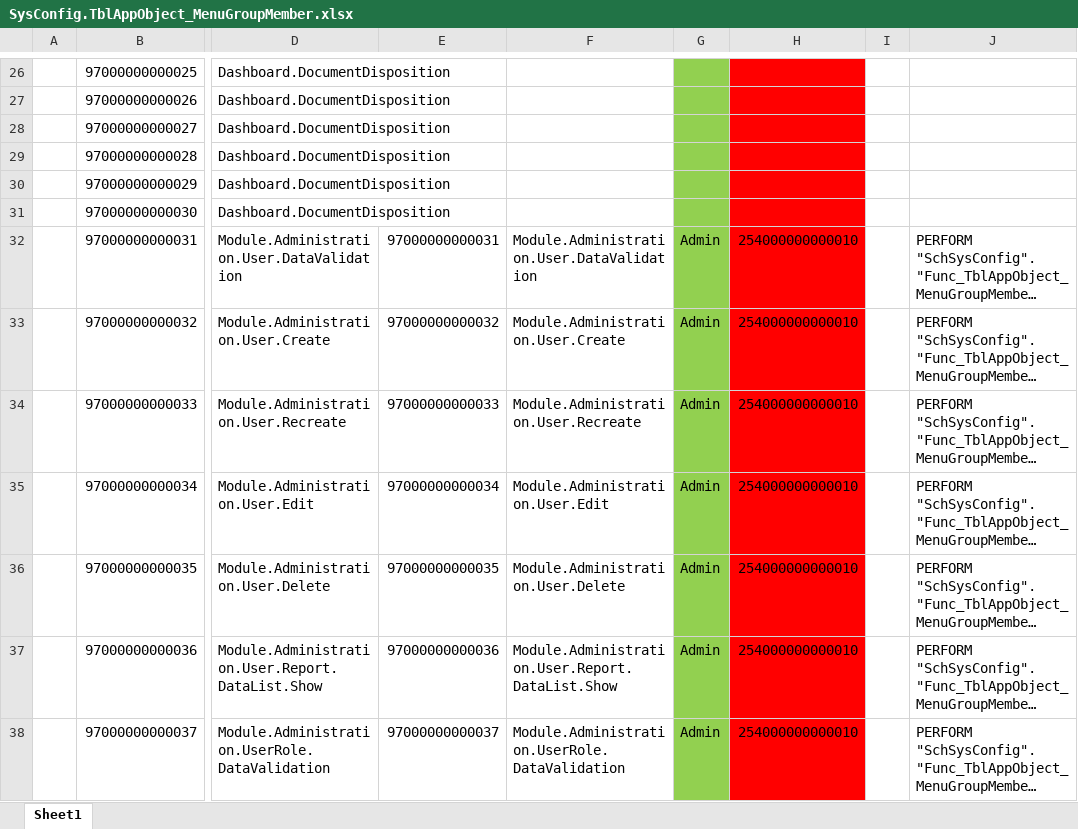
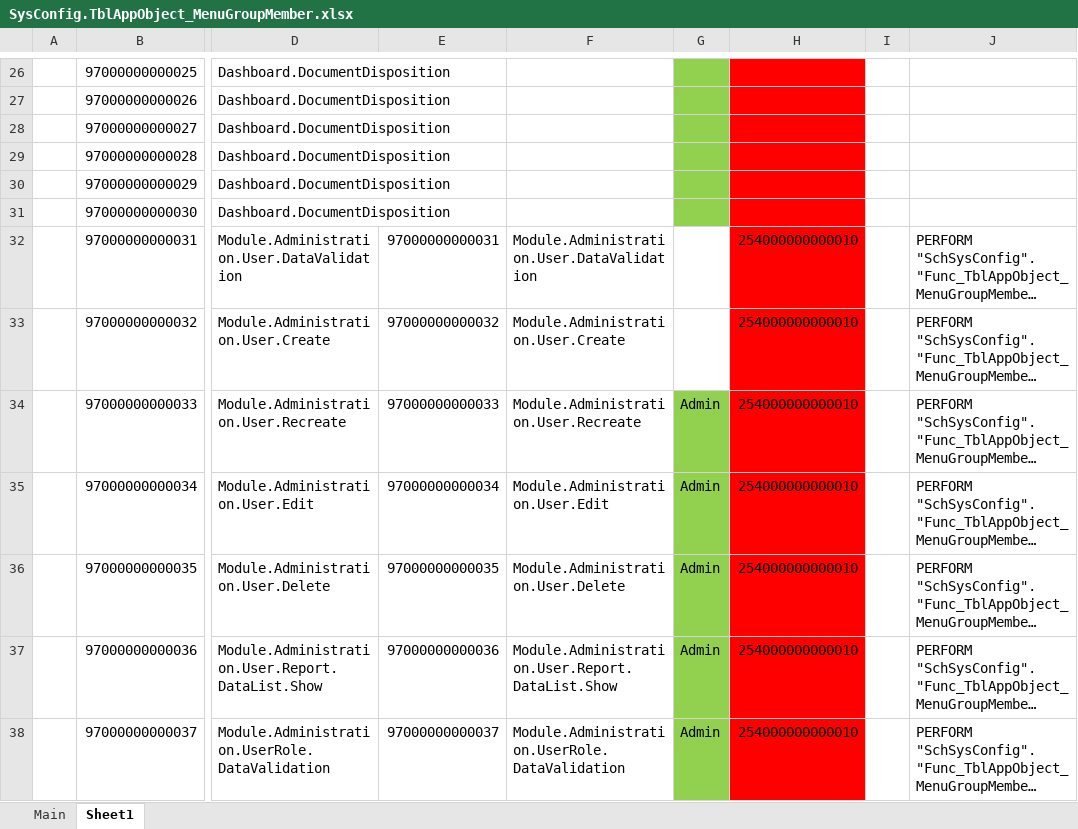
Before and after one commit to ptqdctechnologies/ERPReborn, an Excel workbook: Documentation/Documents/SQL Generator/Data Initial/SysConfig.TblAppObject_MenuGroupMember.xlsx, sheet Sheet1, drawn as a sheet; only a part is shown, gaps mark what is left out; long unchanged cells end in …; values as stored, in another font and other column widths than the file's, no borders; the diff names each change by its address in the sheet, - before the commit and + after, or states it on an @@ line.

```diff
--- a/Documentation/Documents/SQL Generator/Data Initial/SysConfig.TblAppObject_MenuGroupMember.xlsx (sheet Sheet1)
+++ b/Documentation/Documents/SQL Generator/Data Initial/SysConfig.TblAppObject_MenuGroupMember.xlsx (sheet Sheet1)
+sheet tab: Main
-G32:G33: Admin
+G32:G33: (empty)
-G32:G33 fill: #92D050
+G32:G33 fill: none
```
Also changed, not shown: formulas that keep their value, Documentation/Documents/SQL Generator/Data Initial/SysConfig.TblAppObject_Menu.xlsx, Documentation/Documents/SQL Generator/Data Initial/SysConfig.TblAppObject_MenuGroup.xlsx, 24 other files.
